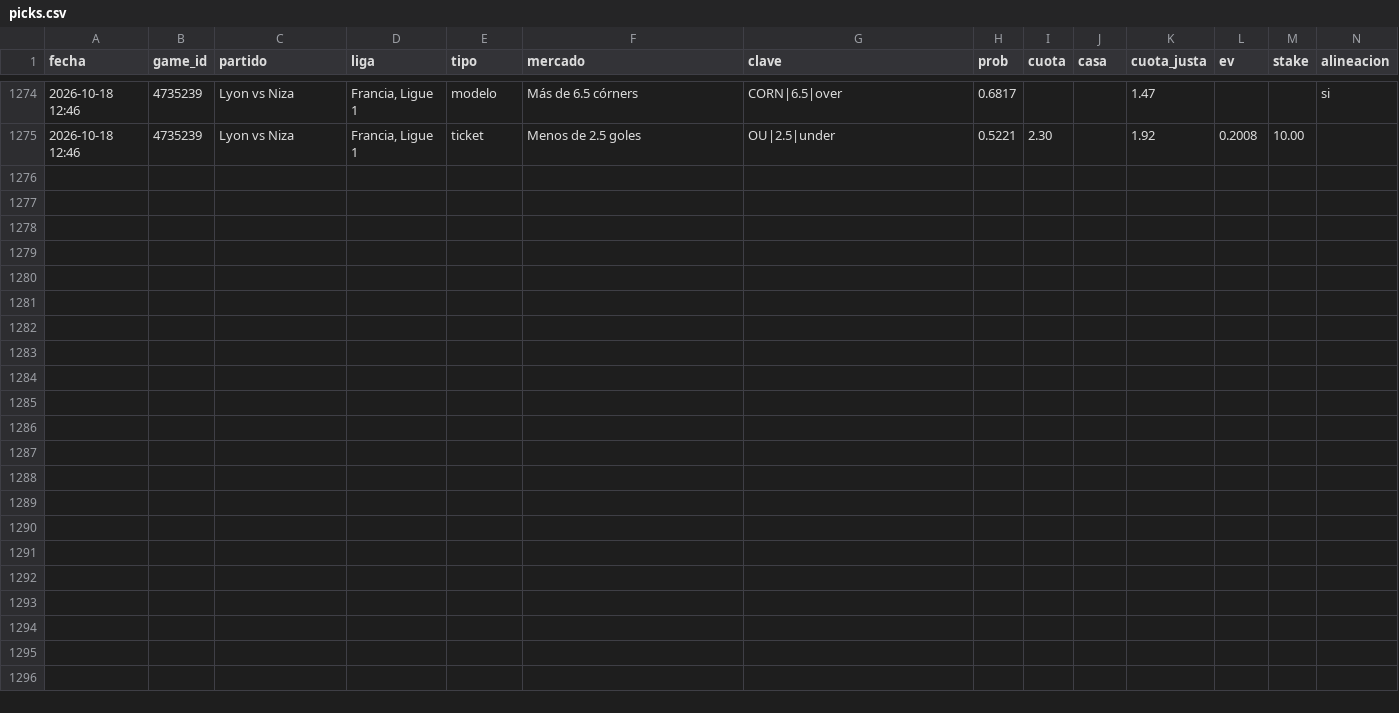
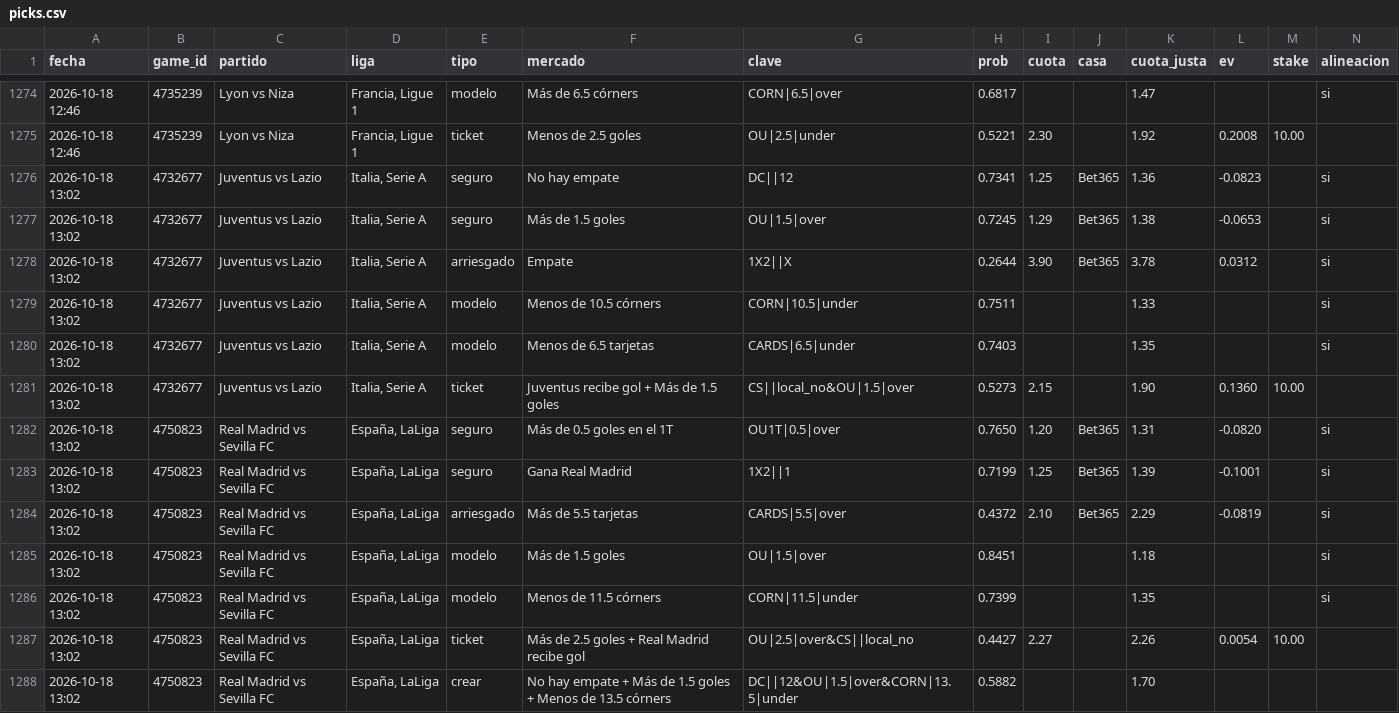
Before and after one commit to JoseVilcatoma/picks-bot, a CSV file: data/picks.csv, drawn as a sheet; only a part is shown, gaps mark what is left out; rows hold the shown columns only; the diff names each change by its address in the sheet, - before the commit and + after, or states it on an @@ line.

```diff
--- a/data/picks.csv
+++ b/data/picks.csv
+row 1276: 2026-10-18 13:02 | 4732677 | Juventus vs Lazio | Italia, Serie A | seguro | No hay empate | DC||12 | 0.7341 | 1.25 | Bet365 | 1.36 | -0.0823 |  | si
+row 1277: 2026-10-18 13:02 | 4732677 | Juventus vs Lazio | Italia, Serie A | seguro | Más de 1.5 goles | OU|1.5|over | 0.7245 | 1.29 | Bet365 | 1.38 | -0.0653 |  | si
+row 1278: 2026-10-18 13:02 | 4732677 | Juventus vs Lazio | Italia, Serie A | arriesgado | Empate | 1X2||X | 0.2644 | 3.90 | Bet365 | 3.78 | 0.0312 |  | si
+row 1279: 2026-10-18 13:02 | 4732677 | Juventus vs Lazio | Italia, Serie A | modelo | Menos de 10.5 córners | CORN|10.5|under | 0.7511 |  |  | 1.33 |  |  | si
+row 1280: 2026-10-18 13:02 | 4732677 | Juventus vs Lazio | Italia, Serie A | modelo | Menos de 6.5 tarjetas | CARDS|6.5|under | 0.7403 |  |  | 1.35 |  |  | si
+row 1281: 2026-10-18 13:02 | 4732677 | Juventus vs Lazio | Italia, Serie A | ticket | Juventus recibe gol + Más de 1.5 goles | CS||local_no&OU|1.5|over | 0.5273 | 2.15 |  | 1.90 | 0.1360 | 10.00
+row 1282: 2026-10-18 13:02 | 4750823 | Real Madrid vs Sevilla FC | España, LaLiga | seguro | Más de 0.5 goles en el 1T | OU1T|0.5|over | 0.7650 | 1.20 | Bet365 | 1.31 | -0.0820 |  | si
+row 1283: 2026-10-18 13:02 | 4750823 | Real Madrid vs Sevilla FC | España, LaLiga | seguro | Gana Real Madrid | 1X2||1 | 0.7199 | 1.25 | Bet365 | 1.39 | -0.1001 |  | si
+row 1284: 2026-10-18 13:02 | 4750823 | Real Madrid vs Sevilla FC | España, LaLiga | arriesgado | Más de 5.5 tarjetas | CARDS|5.5|over | 0.4372 | 2.10 | Bet365 | 2.29 | -0.0819 |  | si
+row 1285: 2026-10-18 13:02 | 4750823 | Real Madrid vs Sevilla FC | España, LaLiga | modelo | Más de 1.5 goles | OU|1.5|over | 0.8451 |  |  | 1.18 |  |  | si
+row 1286: 2026-10-18 13:02 | 4750823 | Real Madrid vs Sevilla FC | España, LaLiga | modelo | Menos de 11.5 córners | CORN|11.5|under | 0.7399 |  |  | 1.35 |  |  | si
+row 1287: 2026-10-18 13:02 | 4750823 | Real Madrid vs Sevilla FC | España, LaLiga | ticket | Más de 2.5 goles + Real Madrid recibe gol | OU|2.5|over&CS||local_no | 0.4427 | 2.27 |  | 2.26 | 0.0054 | 10.00
+row 1288: 2026-10-18 13:02 | 4750823 | Real Madrid vs Sevilla FC | España, LaLiga | crear | No hay empate + Más de 1.5 goles + Menos de 13.5 córners | DC||12&OU|1.5|over&CORN|13.5|under | 0.5882 |  |  | 1.70
```
Also changed, not shown: 4 other files.
